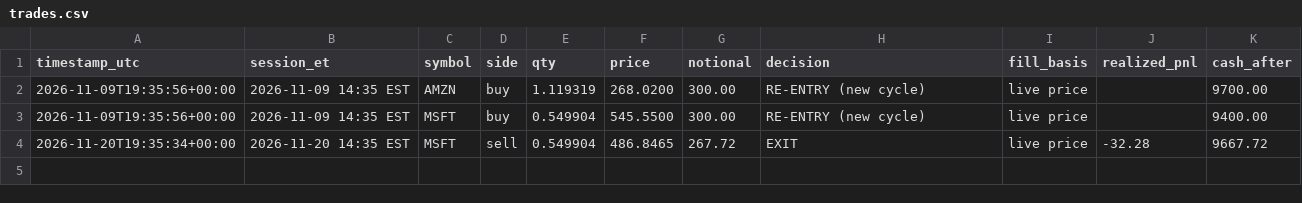
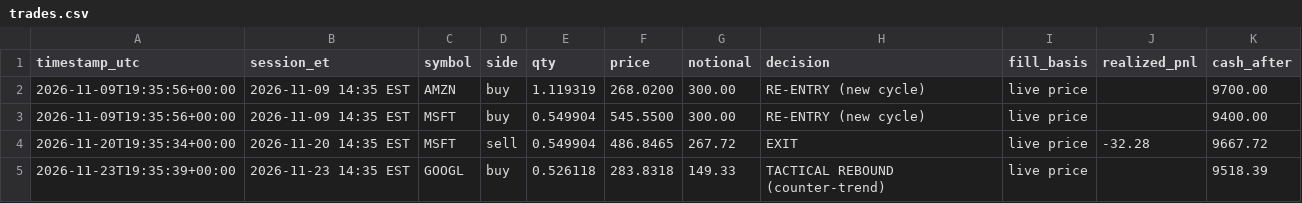
Before and after one commit to WalkerForrester28/agentic-trading-desk, a CSV file: paper/trades.csv, drawn as a sheet.

```diff
--- a/paper/trades.csv
+++ b/paper/trades.csv
@@ -4 +4,2 @@ timestamp_utc,session_et,symbol,side,qty,price,notional,decision,fill_basis,real
 2026-11-20T19:35:34+00:00,2026-11-20 14:35 EST,MSFT,sell,0.549904,486.8465,267.72,EXIT,live price,-32.28,9667.72
+2026-11-23T19:35:39+00:00,2026-11-23 14:35 EST,GOOGL,buy,0.526118,283.8318,149.33,TACTICAL REBOUND (counter-trend),live price,,9518.39
```
Also changed, not shown: paper/equity.csv, 2 other files.
